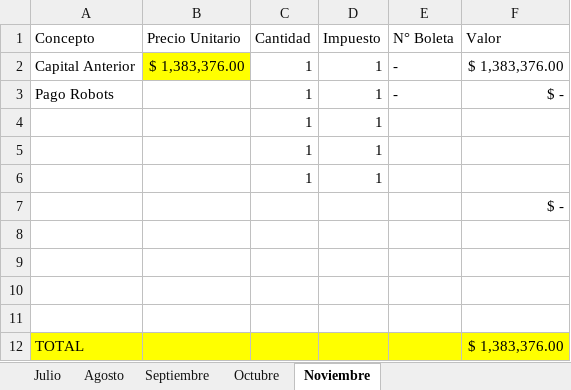
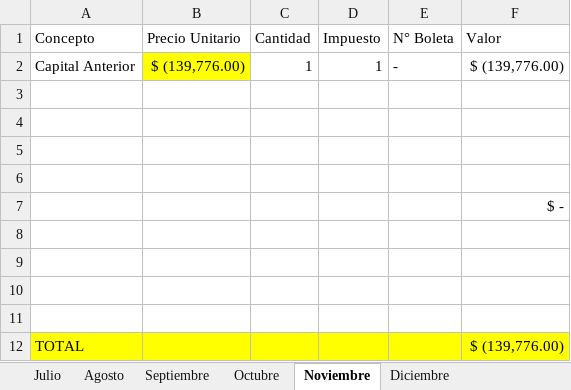
Before and after one commit to Zanfor/dackcl, an Excel workbook: Platas/Balance.xlsx, sheet Noviembre, drawn as a sheet; values as stored, in another font and other column widths than the file's, no borders; the diff names each change by its address in the sheet, - before the commit and + after, or states it on an @@ line.

```diff
--- a/Platas/Balance.xlsx (sheet Noviembre)
+++ b/Platas/Balance.xlsx (sheet Noviembre)
+sheet tab: Diciembre
-B2 (Precio Unitario): $ 1,383,376.00
+B2 (Precio Unitario): $ (139,776.00)
-F2 (Valor): $ 1,383,376.00
+F2 (Valor): $ (139,776.00)
-row 3: Pago Robots |  | 1 | 1 | - | $ -
+row 3: (empty)
-row 4:  |  | 1 | 1
+row 4: (empty)
-row 5:  |  | 1 | 1
+row 5: (empty)
-row 6:  |  | 1 | 1
+row 6: (empty)
-F12 (Valor): $ 1,383,376.00
+F12 (Valor): $ (139,776.00)
```
Also changed, not shown: sheet Octubre, Platas/Deudas.xlsx, 16 other files.
